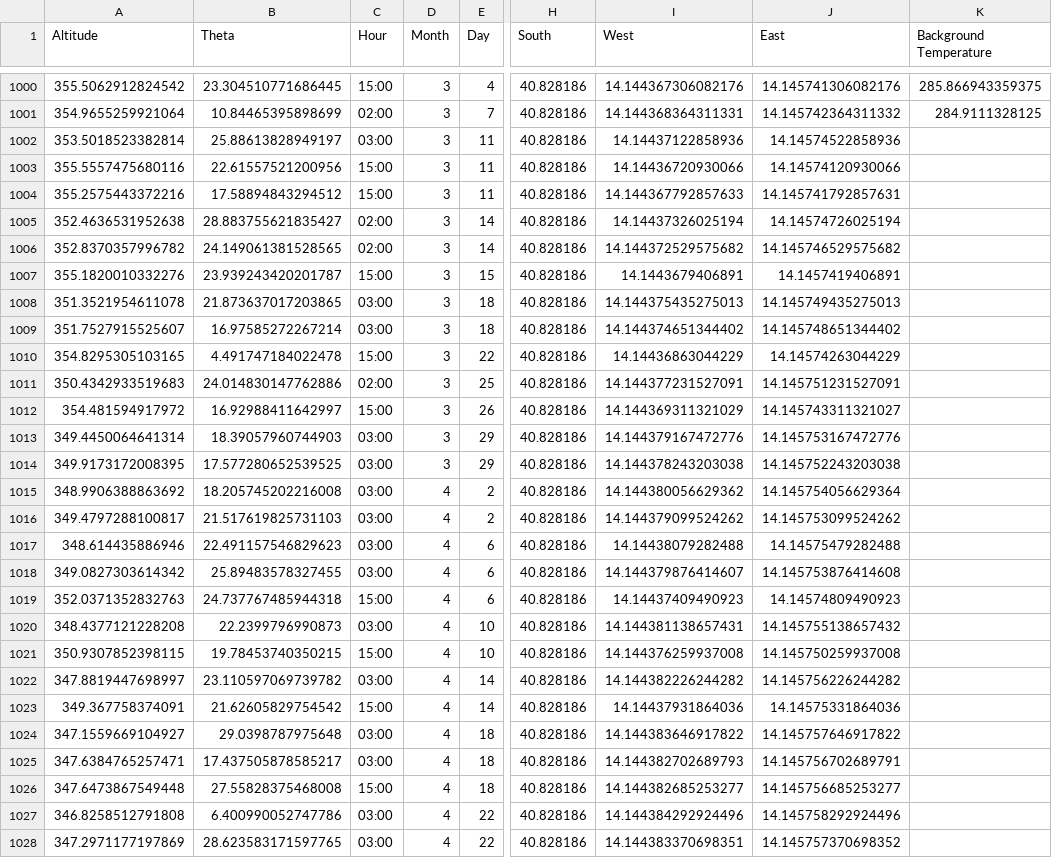
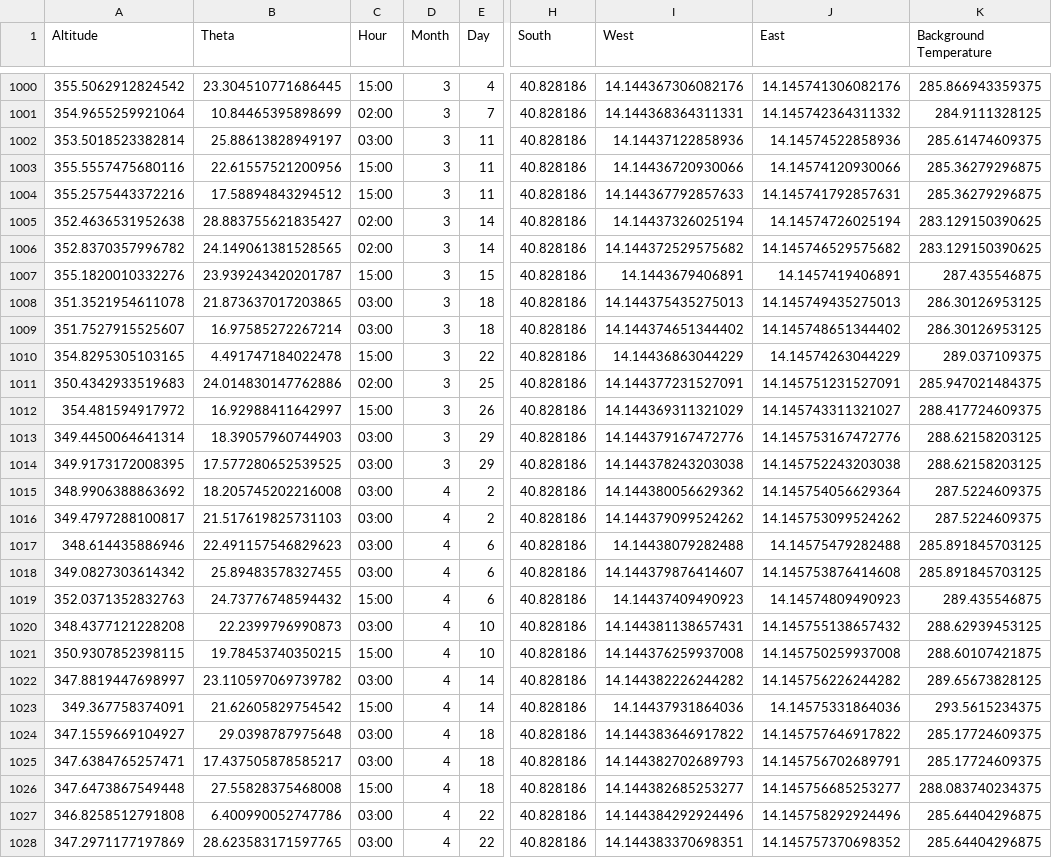
Before and after one commit to FaridRash/IGNIS, a CSV file: Location/df_excel_with_temperature.csv, drawn as a sheet; only a part is shown, gaps mark what is left out; the diff covers the shown part only; the diff names each change by its address in the sheet, - before the commit and + after, or states it on an @@ line.

Commit message:
till 1124

```diff
--- a/Location/df_excel_with_temperature.csv
+++ b/Location/df_excel_with_temperature.csv
-K1002 (Background Temperature): (empty)
+K1002 (Background Temperature): 285.61474609375
-K1003:K1004 (Background Temperature): (empty)
+K1003:K1004 (Background Temperature): 285.36279296875
-K1005:K1006 (Background Temperature): (empty)
+K1005:K1006 (Background Temperature): 283.129150390625
-K1007 (Background Temperature): (empty)
+K1007 (Background Temperature): 287.435546875
-K1008:K1009 (Background Temperature): (empty)
+K1008:K1009 (Background Temperature): 286.30126953125
-K1010 (Background Temperature): (empty)
+K1010 (Background Temperature): 289.037109375
-K1011 (Background Temperature): (empty)
+K1011 (Background Temperature): 285.947021484375
-K1012 (Background Temperature): (empty)
+K1012 (Background Temperature): 288.417724609375
-K1013:K1014 (Background Temperature): (empty)
+K1013:K1014 (Background Temperature): 288.62158203125
-K1015:K1016 (Background Temperature): (empty)
+K1015:K1016 (Background Temperature): 287.5224609375
-K1017:K1018 (Background Temperature): (empty)
+K1017:K1018 (Background Temperature): 285.891845703125
-B1019 (Theta): 24.737767485944318
+B1019 (Theta): 24.73776748594432
-K1019 (Background Temperature): (empty)
+K1019 (Background Temperature): 289.435546875
-K1020 (Background Temperature): (empty)
+K1020 (Background Temperature): 288.62939453125
-K1021 (Background Temperature): (empty)
+K1021 (Background Temperature): 288.60107421875
-K1022 (Background Temperature): (empty)
+K1022 (Background Temperature): 289.65673828125
-K1023 (Background Temperature): (empty)
+K1023 (Background Temperature): 293.5615234375
-K1024:K1025 (Background Temperature): (empty)
+K1024:K1025 (Background Temperature): 285.17724609375
-K1026 (Background Temperature): (empty)
+K1026 (Background Temperature): 288.083740234375
-K1027:K1028 (Background Temperature): (empty)
+K1027:K1028 (Background Temperature): 285.64404296875
```
Also changed, not shown: 134 edited cells elsewhere in this file.
